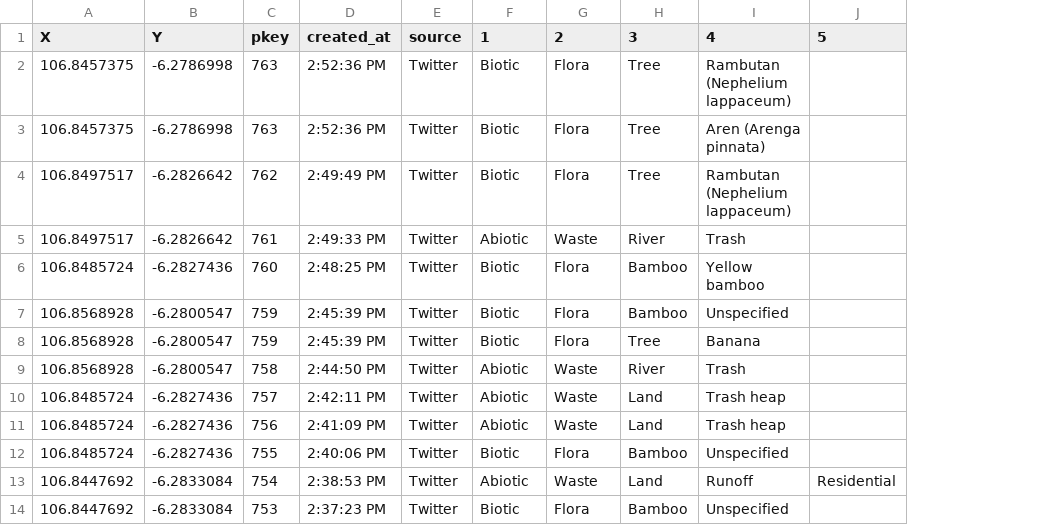
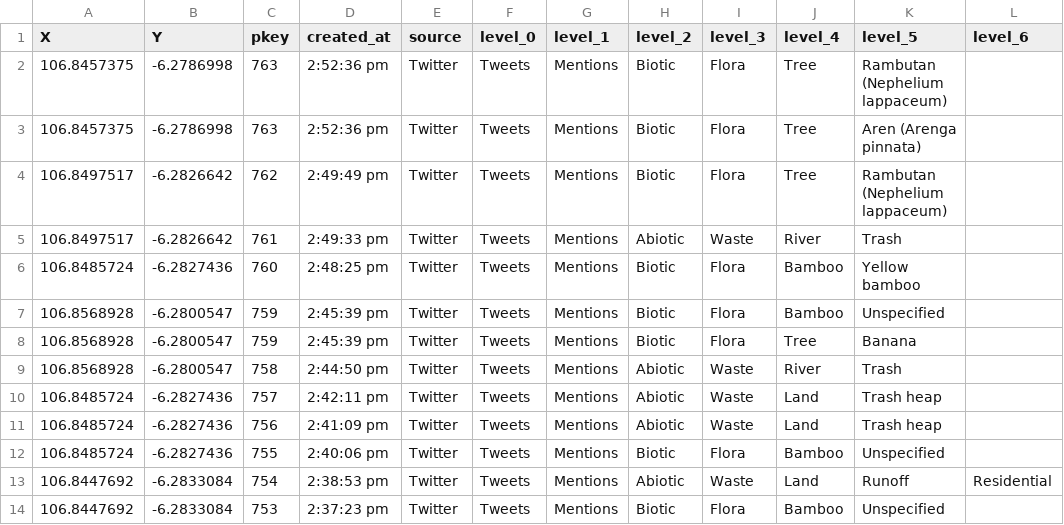
Before and after one commit to talltom/eco-grasp, a CSV file: data/reports/reports.csv, drawn as a sheet; only a part is shown; removed rows and columns are numbered as before the commit, all else as after; the diff names each change by its address in the sheet, - before the commit and + after, or states it on an @@ line.

```diff
--- a/data/reports/reports.csv
+++ b/data/reports/reports.csv
-column D (created_at), rows 2-14: 2:52:36 PM | 2:52:36 PM | 2:49:49 PM | 2:49:33 PM | 2:48:25 PM | 2:45:39 PM | 2:45:39 PM | 2:44:50 PM | 2:42:11 PM | 2:41:09 PM | 2:40:06 PM | 2:38:53 PM | 2:37:23 PM
+column D (created_at), rows 2-14: 2:52:36 pm | 2:52:36 pm | 2:49:49 pm | 2:49:33 pm | 2:48:25 pm | 2:45:39 pm | 2:45:39 pm | 2:44:50 pm | 2:42:11 pm | 2:41:09 pm | 2:40:06 pm | 2:38:53 pm | 2:37:23 pm
+column F (level_0), rows 2-14: all Tweets
+column G (level_1), rows 2-14: all Mentions
-H1: 1
+H1: level_2
-I1: 2
+I1: level_3
-J1: 3
+J1: level_4
-K1: 4
+K1: level_5
-L1: 5
+L1: level_6
```
Also changed, not shown: 4 other files.
